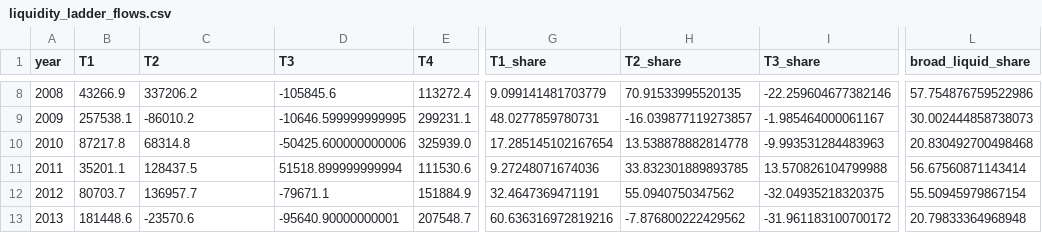
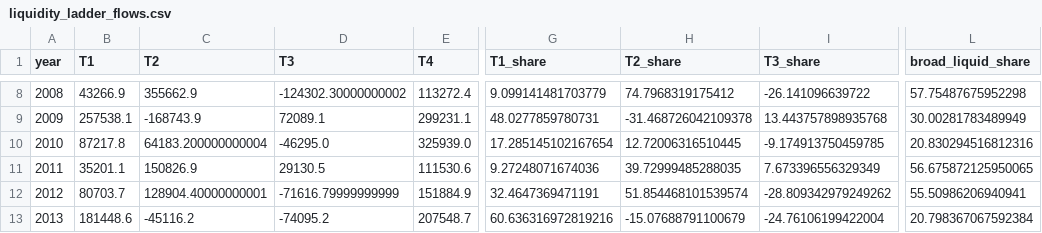
Before and after one commit to danielvykoukal/precautionary_savings_eu, a CSV file: extension_feedback/data/liquidity_ladder_flows.csv, drawn as a sheet; only a part is shown, gaps mark what is left out; the diff covers the shown part only; the diff names each change by its address in the sheet, - before the commit and + after, or states it on an @@ line.

```diff
--- a/extension_feedback/data/liquidity_ladder_flows.csv
+++ b/extension_feedback/data/liquidity_ladder_flows.csv
-C8 (T2): 337206.2
+C8 (T2): 355662.9
-D8 (T3): -105845.6
+D8 (T3): -124302.30000000002
-H8 (T2_share): 70.91533995520135
+H8 (T2_share): 74.7968319175412
-I8 (T3_share): -22.259604677382146
+I8 (T3_share): -26.141096639722
-L8 (broad_liquid_share): 57.754876759522986
+L8 (broad_liquid_share): 57.75487675952298
-C9 (T2): -86010.2
+C9 (T2): -168743.9
-D9 (T3): -10646.599999999995
+D9 (T3): 72089.1
-H9 (T2_share): -16.039877119273857
+H9 (T2_share): -31.468726042109378
-I9 (T3_share): -1.985464000061167
+I9 (T3_share): 13.443757898935768
-L9 (broad_liquid_share): 30.002444858738073
+L9 (broad_liquid_share): 30.00281783489949
-C10 (T2): 68314.8
+C10 (T2): 64183.200000000004
-D10 (T3): -50425.600000000006
+D10 (T3): -46295.0
-H10 (T2_share): 13.538878882814778
+H10 (T2_share): 12.72006316510445
-I10 (T3_share): -9.993531284483963
+I10 (T3_share): -9.174913750459785
-L10 (broad_liquid_share): 20.830492700498468
+L10 (broad_liquid_share): 20.830294516812316
-C11 (T2): 128437.5
+C11 (T2): 150826.9
-D11 (T3): 51518.899999999994
+D11 (T3): 29130.5
-H11 (T2_share): 33.832301889893785
+H11 (T2_share): 39.72999485288035
-I11 (T3_share): 13.570826104799988
+I11 (T3_share): 7.673396556329349
-L11 (broad_liquid_share): 56.67560871143414
+L11 (broad_liquid_share): 56.675872125950065
-C12 (T2): 136957.7
+C12 (T2): 128904.40000000001
-D12 (T3): -79671.1
+D12 (T3): -71616.79999999999
-H12 (T2_share): 55.0940750347562
+H12 (T2_share): 51.854468101539574
-I12 (T3_share): -32.04935218320375
+I12 (T3_share): -28.809342979249262
-L12 (broad_liquid_share): 55.50945979867154
+L12 (broad_liquid_share): 55.50986206940941
-C13 (T2): -23570.6
+C13 (T2): -45116.2
-D13 (T3): -95640.90000000001
+D13 (T3): -74095.2
-H13 (T2_share): -7.876800222429562
+H13 (T2_share): -15.07688791100679
-I13 (T3_share): -31.961183100700172
+I13 (T3_share): -24.76106199422004
-L13 (broad_liquid_share): 20.79833364968948
+L13 (broad_liquid_share): 20.798367067592384
```
Also changed, not shown: 87 edited cells elsewhere in this file, extension_feedback/data/liquidity_ladder_stocks.csv, 23 other files.
